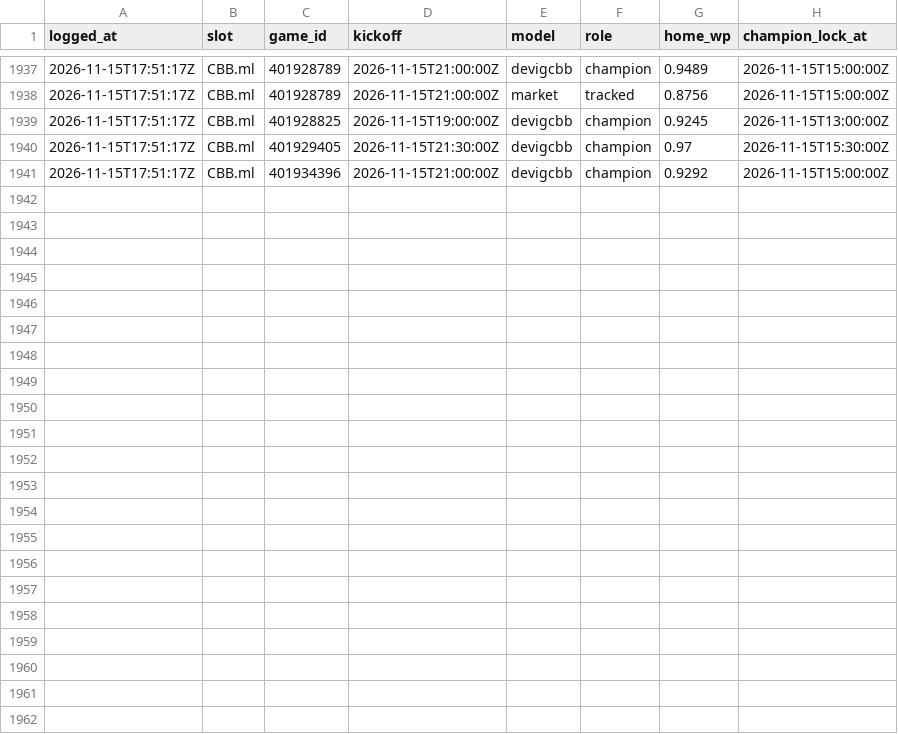
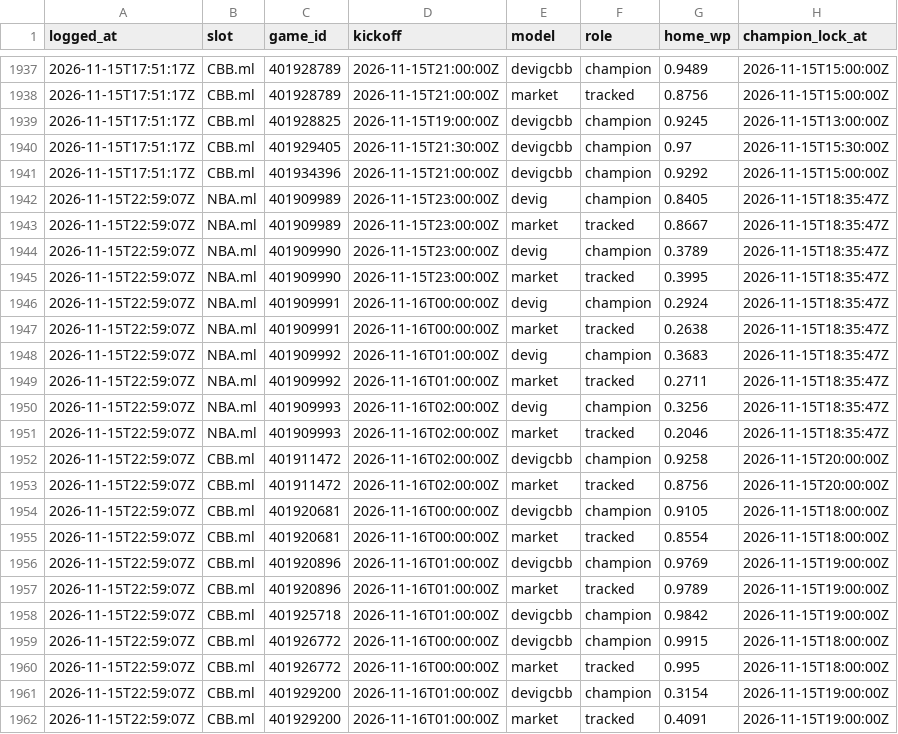
Before and after one commit to DeVig-AI/AI-Bettor-Model, a CSV file: live/champions/MODEL_LOCKS.csv, drawn as a sheet; only a part is shown, gaps mark what is left out.

```diff
--- a/live/champions/MODEL_LOCKS.csv
+++ b/live/champions/MODEL_LOCKS.csv
@@ -1941 +1941,22 @@ logged_at,slot,game_id,kickoff,model,role,home_wp,champion_lock_at
 2026-11-15T17:51:17Z,CBB.ml,401934396,2026-11-15T21:00:00Z,devigcbb,champion,0.9292,2026-11-15T15:00:00Z
+2026-11-15T22:59:07Z,NBA.ml,401909989,2026-11-15T23:00:00Z,devig,champion,0.8405,2026-11-15T18:35:47Z
+2026-11-15T22:59:07Z,NBA.ml,401909989,2026-11-15T23:00:00Z,market,tracked,0.8667,2026-11-15T18:35:47Z
+2026-11-15T22:59:07Z,NBA.ml,401909990,2026-11-15T23:00:00Z,devig,champion,0.3789,2026-11-15T18:35:47Z
+2026-11-15T22:59:07Z,NBA.ml,401909990,2026-11-15T23:00:00Z,market,tracked,0.3995,2026-11-15T18:35:47Z
+2026-11-15T22:59:07Z,NBA.ml,401909991,2026-11-16T00:00:00Z,devig,champion,0.2924,2026-11-15T18:35:47Z
+2026-11-15T22:59:07Z,NBA.ml,401909991,2026-11-16T00:00:00Z,market,tracked,0.2638,2026-11-15T18:35:47Z
+2026-11-15T22:59:07Z,NBA.ml,401909992,2026-11-16T01:00:00Z,devig,champion,0.3683,2026-11-15T18:35:47Z
+2026-11-15T22:59:07Z,NBA.ml,401909992,2026-11-16T01:00:00Z,market,tracked,0.2711,2026-11-15T18:35:47Z
+2026-11-15T22:59:07Z,NBA.ml,401909993,2026-11-16T02:00:00Z,devig,champion,0.3256,2026-11-15T18:35:47Z
+2026-11-15T22:59:07Z,NBA.ml,401909993,2026-11-16T02:00:00Z,market,tracked,0.2046,2026-11-15T18:35:47Z
+2026-11-15T22:59:07Z,CBB.ml,401911472,2026-11-16T02:00:00Z,devigcbb,champion,0.9258,2026-11-15T20:00:00Z
+2026-11-15T22:59:07Z,CBB.ml,401911472,2026-11-16T02:00:00Z,market,tracked,0.8756,2026-11-15T20:00:00Z
+2026-11-15T22:59:07Z,CBB.ml,401920681,2026-11-16T00:00:00Z,devigcbb,champion,0.9105,2026-11-15T18:00:00Z
+2026-11-15T22:59:07Z,CBB.ml,401920681,2026-11-16T00:00:00Z,market,tracked,0.8554,2026-11-15T18:00:00Z
+2026-11-15T22:59:07Z,CBB.ml,401920896,2026-11-16T01:00:00Z,devigcbb,champion,0.9769,2026-11-15T19:00:00Z
+2026-11-15T22:59:07Z,CBB.ml,401920896,2026-11-16T01:00:00Z,market,tracked,0.9789,2026-11-15T19:00:00Z
+2026-11-15T22:59:07Z,CBB.ml,401925718,2026-11-16T01:00:00Z,devigcbb,champion,0.9842,2026-11-15T19:00:00Z
+2026-11-15T22:59:07Z,CBB.ml,401926772,2026-11-16T00:00:00Z,devigcbb,champion,0.9915,2026-11-15T18:00:00Z
+2026-11-15T22:59:07Z,CBB.ml,401926772,2026-11-16T00:00:00Z,market,tracked,0.995,2026-11-15T18:00:00Z
+2026-11-15T22:59:07Z,CBB.ml,401929200,2026-11-16T01:00:00Z,devigcbb,champion,0.3154,2026-11-15T19:00:00Z
+2026-11-15T22:59:07Z,CBB.ml,401929200,2026-11-16T01:00:00Z,market,tracked,0.4091,2026-11-15T19:00:00Z
```
Also changed, not shown: 24 other files.
